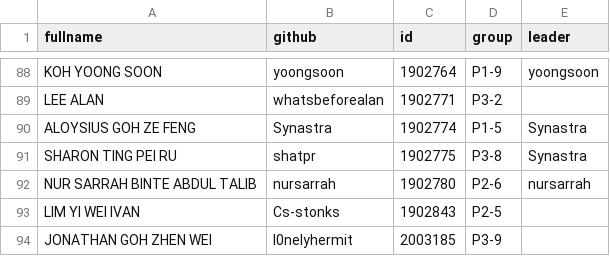
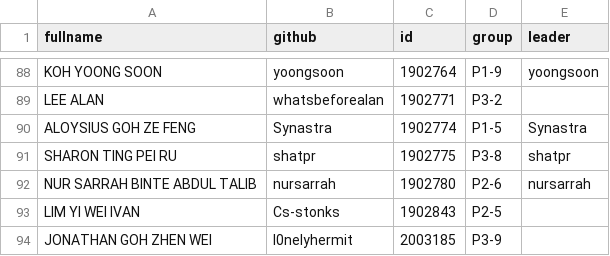
Before and after one commit to Chi-Loong/CSC3007, a CSV file: data/csc3007.csv, drawn as a sheet; only a part is shown, gaps mark what is left out.

Commit message:
Update csc3007.csv

```diff
--- a/data/csc3007.csv
+++ b/data/csc3007.csv
@@ -90,3 +90,3 @@
 "ALOYSIUS GOH ZE FENG","Synastra",1902774,"P1-5","Synastra"
-"SHARON TING PEI RU","shatpr",1902775,"P3-8","Synastra"
+"SHARON TING PEI RU","shatpr",1902775,"P3-8","shatpr"
 "NUR SARRAH BINTE ABDUL TALIB","nursarrah",1902780,"P2-6","nursarrah"
```
